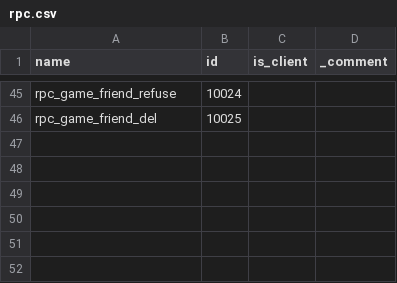
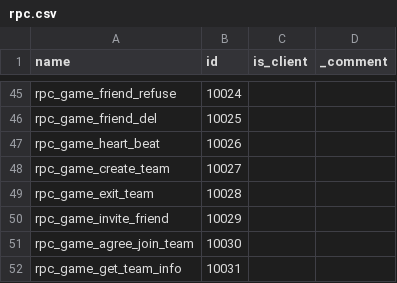
Before and after one commit to 3workman/CXServer, a CSV file: data/csv/rpc.csv, drawn as a sheet; only a part is shown, gaps mark what is left out.

```diff
--- a/data/csv/rpc.csv
+++ b/data/csv/rpc.csv
@@ -46 +46,7 @@ rpc_game_friend_refuse,10024,,
 rpc_game_friend_del,10025,,
+rpc_game_heart_beat,10026,,
+rpc_game_create_team,10027,,
+rpc_game_exit_team,10028,,
+rpc_game_invite_friend,10029,,
+rpc_game_agree_join_team,10030,,
+rpc_game_get_team_info,10031,,
```
Also changed, not shown: 8 other files.
